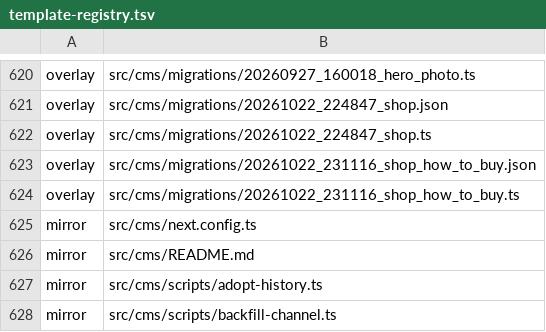
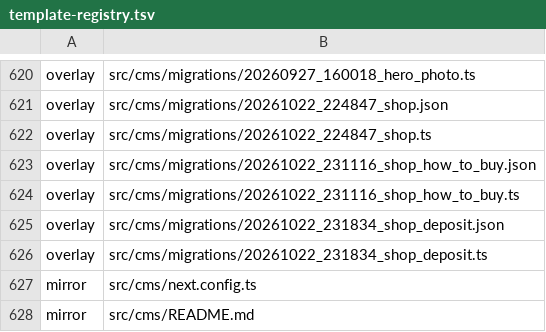
Before and after one commit to Vovanda/WebHolyGrail, a TSV file: template-registry.tsv, drawn as a sheet; only a part is shown, gaps mark what is left out; the shorter side is filled out with more unchanged rows; the diff names each change by its address in the sheet, - before the commit and + after, or states it on an @@ line.

Commit message:
feat(contracts): бронь у позиции - счёт на бронь и основной на остаток
- deposit у позиции и строки заказа, InvoicePurpose у счёта
- depositLines и paymentPrice: строки счёта брони и цена позиции после брони

```diff
--- a/template-registry.tsv
+++ b/template-registry.tsv
+row 625: overlay | src/cms/migrations/20261022_231834_shop_deposit.json
+row 626: overlay | src/cms/migrations/20261022_231834_shop_deposit.ts
```
Also changed, not shown: 3 other files.
